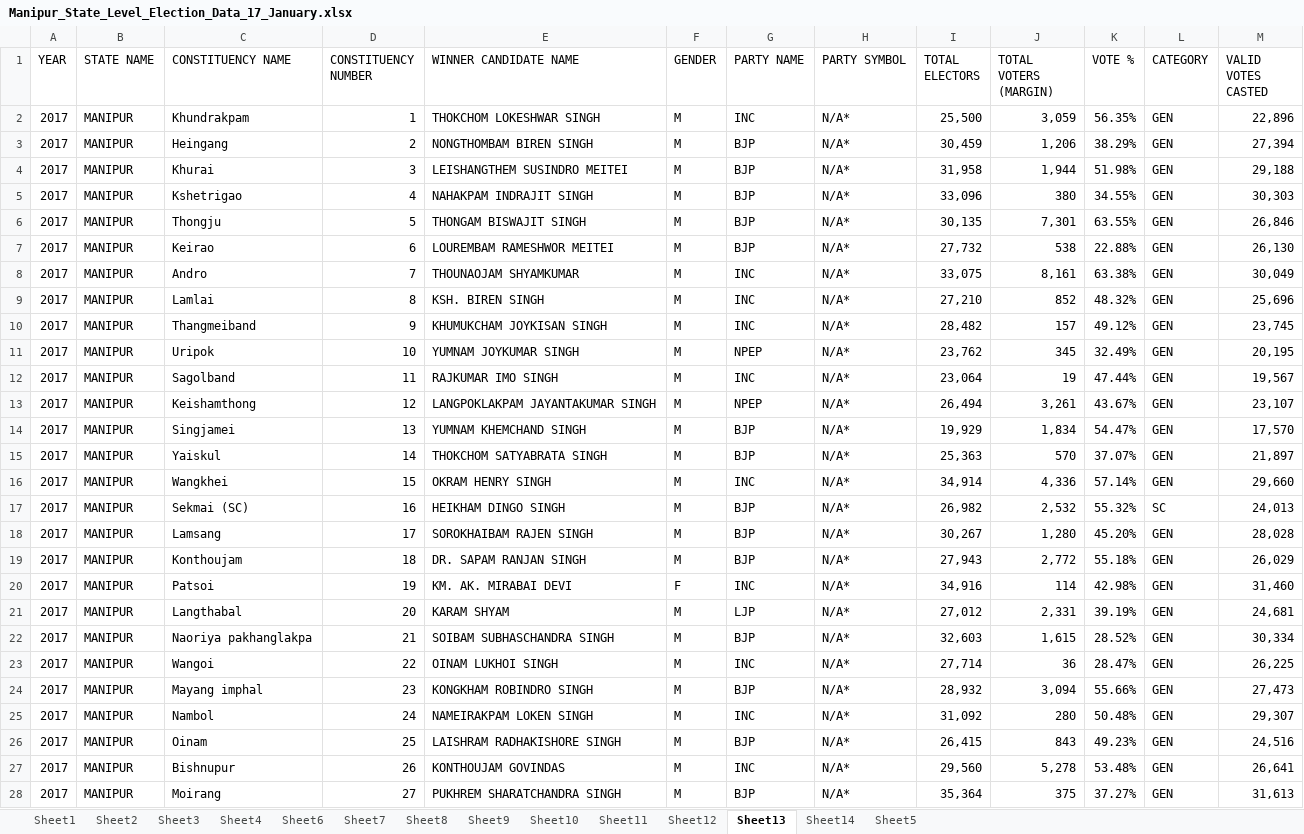
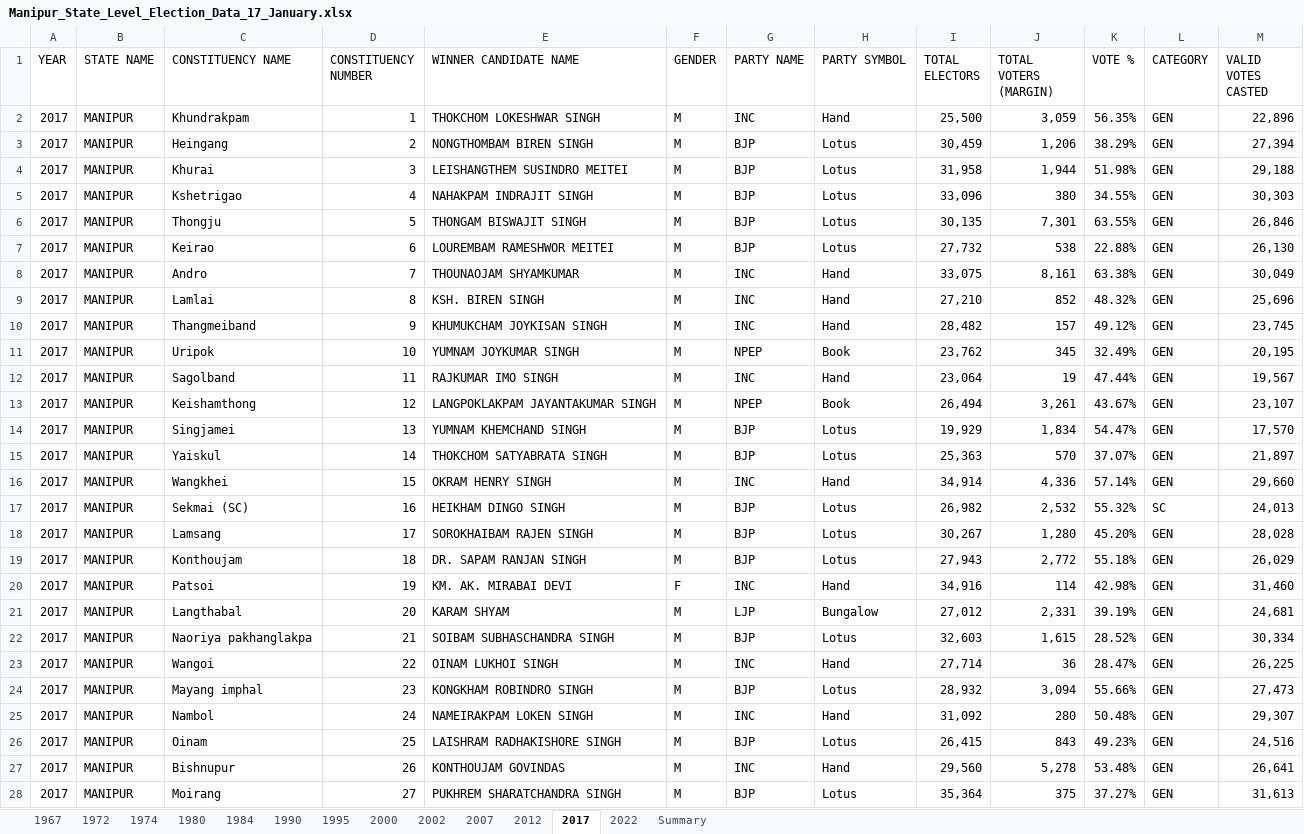
Before and after one commit to Payal1726/Infosys_ElectViz-Election-Data-Visualization-for-Media, an Excel workbook: Manipur_State_Level_Election_Data_17_January.xlsx, sheet 2017, drawn as a sheet; only a part is shown; values as stored, in another font and other column widths than the file's, no borders; the diff covers the shown part only; the diff names each change by its address in the sheet, - before the commit and + after, or states it on an @@ line.

```diff
--- a/Manipur_State_Level_Election_Data_17_January.xlsx (sheet 2017)
+++ b/Manipur_State_Level_Election_Data_17_January.xlsx (sheet 2017)
-sheet tab: Sheet1
+sheet tab: 1967
-sheet tab: Sheet2
+sheet tab: 1972
-sheet tab: Sheet3
+sheet tab: 1974
-sheet tab: Sheet4
+sheet tab: 1980
-sheet tab: Sheet6
+sheet tab: 1984
-sheet tab: Sheet7
+sheet tab: 1990
-sheet tab: Sheet8
+sheet tab: 1995
-sheet tab: Sheet9
+sheet tab: 2000
-sheet tab: Sheet10
+sheet tab: 2002
-sheet tab: Sheet11
+sheet tab: 2007
-sheet tab: Sheet12
+sheet tab: 2012
-sheet tab: Sheet13
+sheet tab: 2017
-sheet tab: Sheet14
+sheet tab: 2022
-sheet tab: Sheet5
+sheet tab: Summary
-H2 (PARTY SYMBOL): N/A*
+H2 (PARTY SYMBOL): Hand
-H3:H7 (PARTY SYMBOL): N/A*
+H3:H7 (PARTY SYMBOL): Lotus
-H8:H10 (PARTY SYMBOL): N/A*
+H8:H10 (PARTY SYMBOL): Hand
-H11 (PARTY SYMBOL): N/A*
+H11 (PARTY SYMBOL): Book
-H12 (PARTY SYMBOL): N/A*
+H12 (PARTY SYMBOL): Hand
-H13 (PARTY SYMBOL): N/A*
+H13 (PARTY SYMBOL): Book
-H14:H15 (PARTY SYMBOL): N/A*
+H14:H15 (PARTY SYMBOL): Lotus
-H16 (PARTY SYMBOL): N/A*
+H16 (PARTY SYMBOL): Hand
-H17:H19 (PARTY SYMBOL): N/A*
+H17:H19 (PARTY SYMBOL): Lotus
-H20 (PARTY SYMBOL): N/A*
+H20 (PARTY SYMBOL): Hand
-H21 (PARTY SYMBOL): N/A*
+H21 (PARTY SYMBOL): Bungalow
-H22 (PARTY SYMBOL): N/A*
+H22 (PARTY SYMBOL): Lotus
-H23 (PARTY SYMBOL): N/A*
+H23 (PARTY SYMBOL): Hand
-H24 (PARTY SYMBOL): N/A*
+H24 (PARTY SYMBOL): Lotus
-H25 (PARTY SYMBOL): N/A*
+H25 (PARTY SYMBOL): Hand
-H26 (PARTY SYMBOL): N/A*
+H26 (PARTY SYMBOL): Lotus
-H27 (PARTY SYMBOL): N/A*
+H27 (PARTY SYMBOL): Hand
-H28 (PARTY SYMBOL): N/A*
+H28 (PARTY SYMBOL): Lotus
```
Also changed, not shown: 33 edited cells elsewhere in this sheet, sheet 1980, sheet 1990, sheet 1974, sheet 1984, sheet 2007, sheet 1995, 5 more sheets, charts or pictures, Nagaland_State_Level_Election_Data_17_January.xlsx, National_level_Election_Data_21_January.xlsx.
